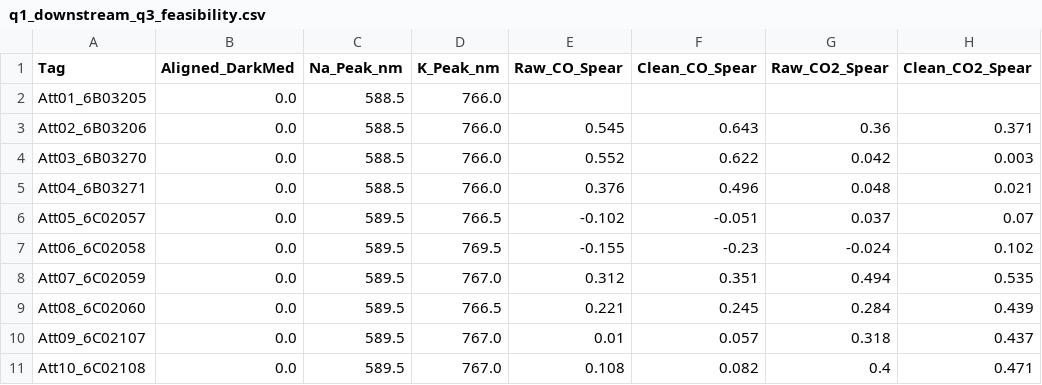
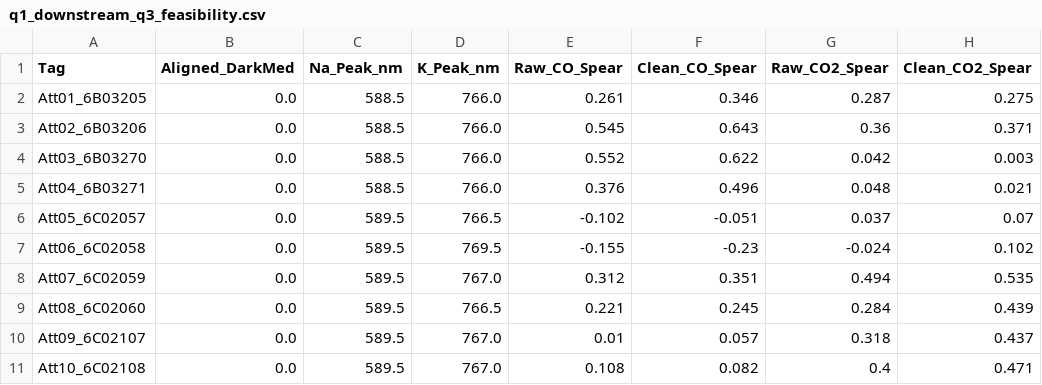
Before and after one commit to s-z-h1122/math-modeling, a CSV file: results/q1_v21/q1_downstream_q3_feasibility.csv, drawn as a sheet.

Commit message:
data(q1): 替换官方修正版附件1(6B03205)并更新核验与下游相关性表

```diff
--- a/results/q1_v21/q1_downstream_q3_feasibility.csv
+++ b/results/q1_v21/q1_downstream_q3_feasibility.csv
@@ -1,3 +1,3 @@
 Tag,Aligned_DarkMed,Na_Peak_nm,K_Peak_nm,Raw_CO_Spear,Clean_CO_Spear,Raw_CO2_Spear,Clean_CO2_Spear
-Att01_6B03205,0.0,588.5,766.0,,,,
+Att01_6B03205,0.0,588.5,766.0,0.261,0.346,0.287,0.275
 Att02_6B03206,0.0,588.5,766.0,0.545,0.643,0.36,0.371
```
Also changed, not shown: results/verification/audit_summary.csv, 1 other file.
